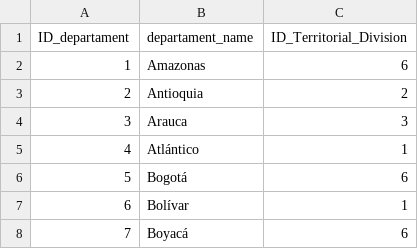
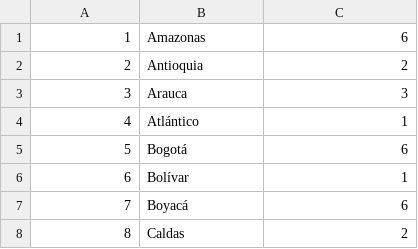
Before and after one commit to cardel/gestionEspectro, a CSV file: TGAplicacion/DB/Departamentos.csv, drawn as a sheet; only a part is shown; the shorter side is filled out with more unchanged rows.

```diff
--- a/TGAplicacion/DB/Departamentos.csv
+++ b/TGAplicacion/DB/Departamentos.csv
@@ -1,2 +1 @@
-ID_departament,departament_name,ID_Territorial_Division
 1,Amazonas,6
```
Also changed, not shown: TGAplicacion/DB/Ciudades.csv, TGAplicacion/DB/Frequency_Bands.csv, 5 other files.
